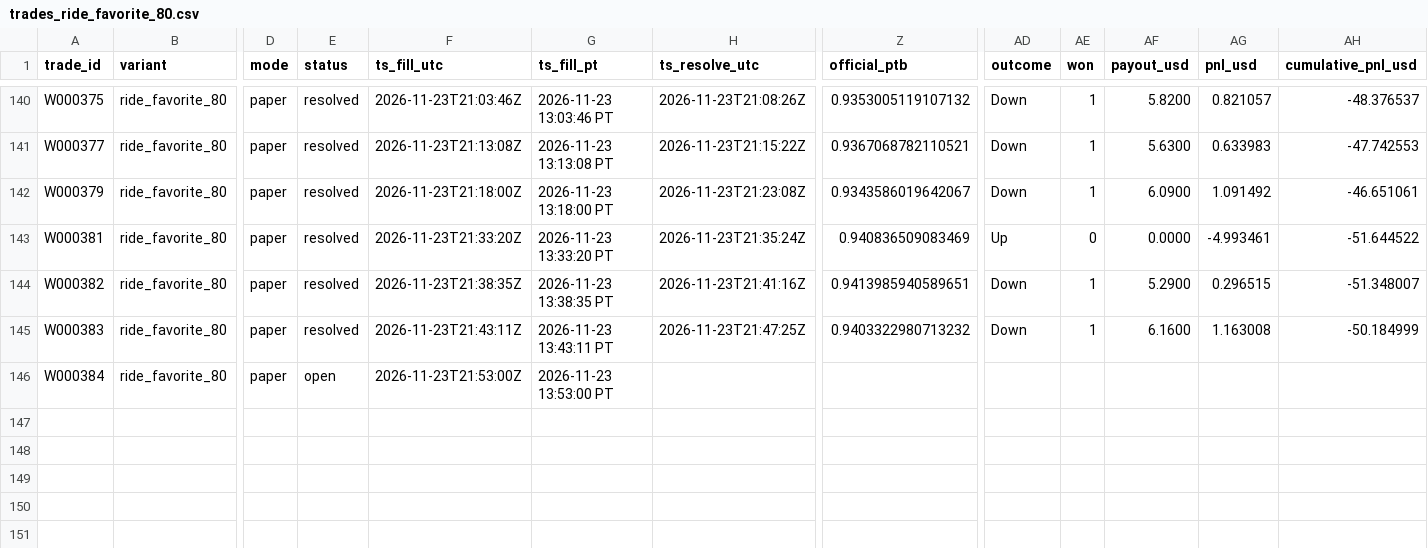
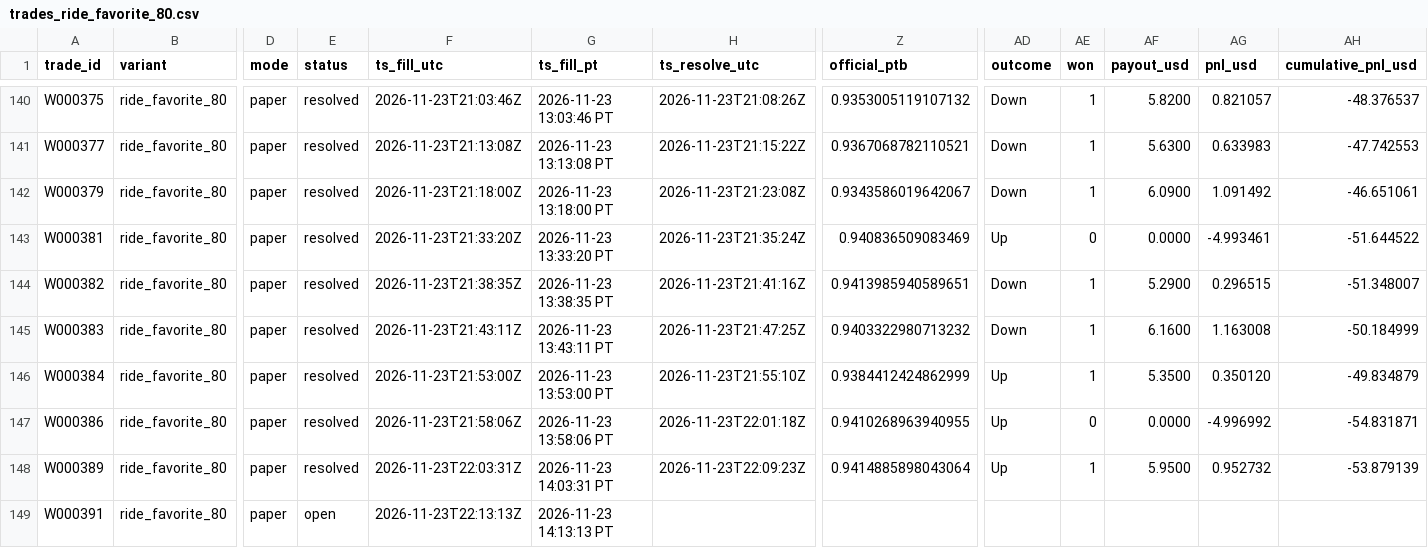
Before and after one commit to michaeldeuchar-dotcom/xrp-paper-bot, a CSV file: data/week2/trades_ride_favorite_80.csv, drawn as a sheet; only a part is shown, gaps mark what is left out; rows hold the shown columns only; the diff names each change by its address in the sheet, - before the commit and + after, or states it on an @@ line.

```diff
--- a/data/week2/trades_ride_favorite_80.csv
+++ b/data/week2/trades_ride_favorite_80.csv
-E146 (status): open
+E146 (status): resolved
-H146 (ts_resolve_utc): (empty)
+H146 (ts_resolve_utc): 2026-11-23T21:55:10Z
-Z146 (official_ptb): (empty)
+Z146 (official_ptb): 0.9384412424862999
-AD146 (outcome): (empty)
+AD146 (outcome): Up
-AE146 (won): (empty)
+AE146 (won): 1
-AF146 (payout_usd): (empty)
+AF146 (payout_usd): 5.3500
-AG146 (pnl_usd): (empty)
+AG146 (pnl_usd): 0.350120
-AH146 (cumulative_pnl_usd): (empty)
+AH146 (cumulative_pnl_usd): -49.834879
+row 147: W000386 | ride_favorite_80 | paper | resolved | 2026-11-23T21:58:06Z | 2026-11-23 13:58:06 PT | 2026-11-23T22:01:18Z | 0.9410268963940955 | Up | 0 | 0.0000 | -4.996992 | -54.831871
+row 148: W000389 | ride_favorite_80 | paper | resolved | 2026-11-23T22:03:31Z | 2026-11-23 14:03:31 PT | 2026-11-23T22:09:23Z | 0.9414885898043064 | Up | 1 | 5.9500 | 0.952732 | -53.879139
+row 149: W000391 | ride_favorite_80 | paper | open | 2026-11-23T22:13:13Z | 2026-11-23 14:13:13 PT
```
Also changed, not shown: data/week2/trades_control.csv, data/week2/trades_trend_volume.csv, 5 other files.
